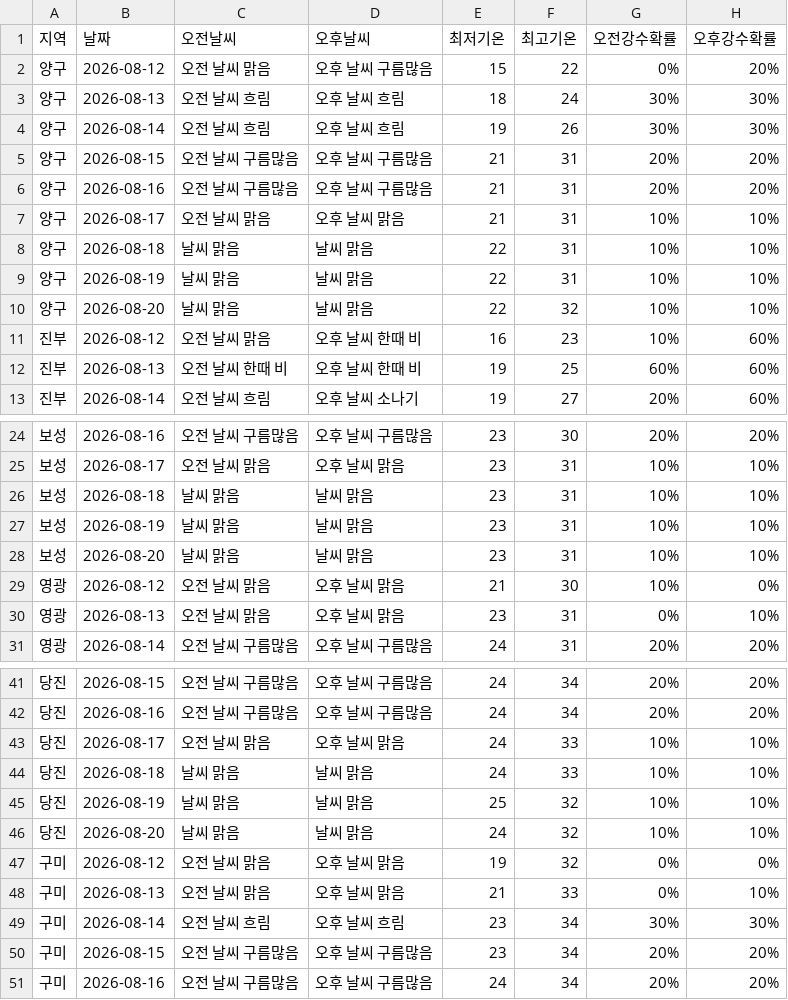
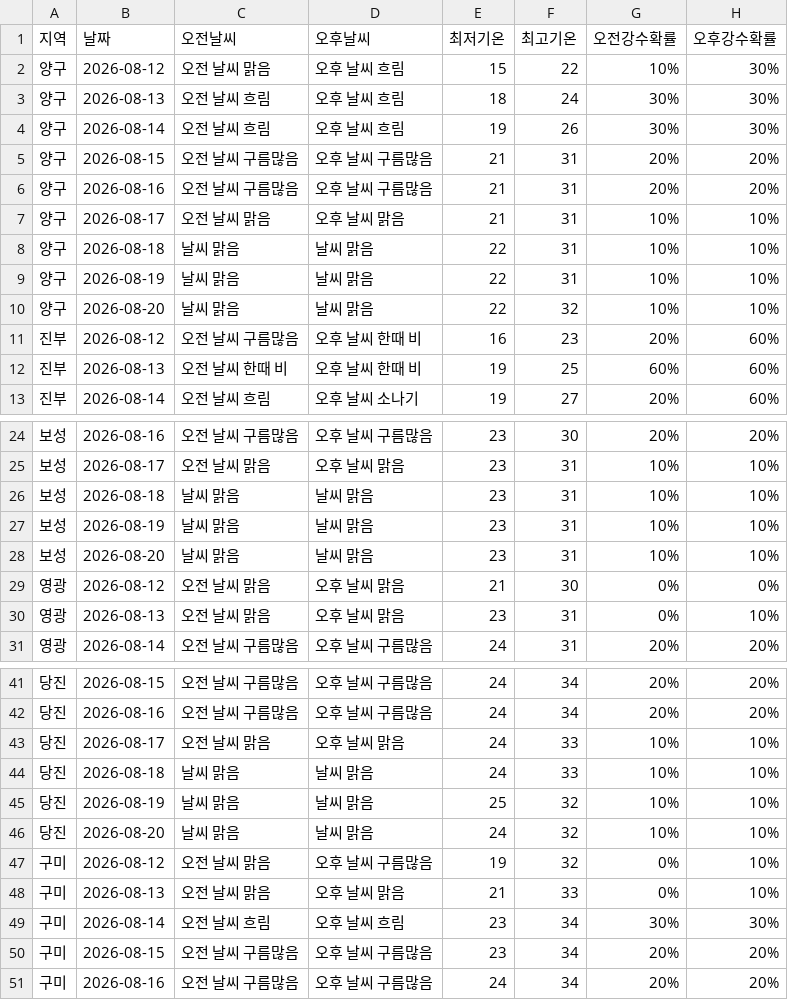
Before and after one commit to wngml7055/potato-times, a CSV file: data/weather.csv, drawn as a sheet; only a part is shown, gaps mark what is left out.

```diff
--- a/data/weather.csv
+++ b/data/weather.csv
@@ -1,3 +1,3 @@
 지역,날짜,오전날씨,오후날씨,최저기온,최고기온,오전강수확률,오후강수확률
-양구,2026-08-12,오전 날씨 맑음,오후 날씨 구름많음,15,22,0%,20%
+양구,2026-08-12,오전 날씨 맑음,오후 날씨 흐림,15,22,10%,30%
 양구,2026-08-13,오전 날씨 흐림,오후 날씨 흐림,18,24,30%,30%
@@ -10,3 +10,3 @@
 양구,2026-08-20,날씨 맑음,날씨 맑음,22,32,10%,10%
-진부,2026-08-12,오전 날씨 맑음,오후 날씨 한때 비,16,23,10%,60%
+진부,2026-08-12,오전 날씨 구름많음,오후 날씨 한때 비,16,23,20%,60%
 진부,2026-08-13,오전 날씨 한때 비,오후 날씨 한때 비,19,25,60%,60%
@@ -28,3 +28,3 @@
 보성,2026-08-20,날씨 맑음,날씨 맑음,23,31,10%,10%
-영광,2026-08-12,오전 날씨 맑음,오후 날씨 맑음,21,30,10%,0%
+영광,2026-08-12,오전 날씨 맑음,오후 날씨 맑음,21,30,0%,0%
 영광,2026-08-13,오전 날씨 맑음,오후 날씨 맑음,23,31,0%,10%
@@ -46,3 +46,3 @@
 당진,2026-08-20,날씨 맑음,날씨 맑음,24,32,10%,10%
-구미,2026-08-12,오전 날씨 맑음,오후 날씨 맑음,19,32,0%,0%
+구미,2026-08-12,오전 날씨 맑음,오후 날씨 구름많음,19,32,0%,10%
 구미,2026-08-13,오전 날씨 맑음,오후 날씨 맑음,21,33,0%,10%
```
